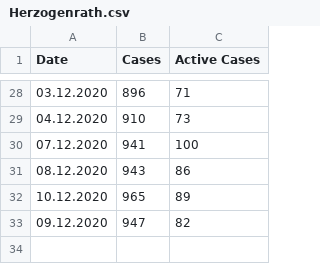
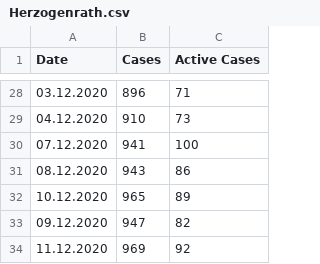
Before and after one commit to llamm-de/covid_data_aachen, a CSV file: data/csv/Herzogenrath.csv, drawn as a sheet; only a part is shown, gaps mark what is left out; the diff names each change by its address in the sheet, - before the commit and + after, or states it on an @@ line.

Commit message:
New data from 11.12.2020

```diff
--- a/data/csv/Herzogenrath.csv
+++ b/data/csv/Herzogenrath.csv
+row 34: 11.12.2020 | 969 | 92
```
Also changed, not shown: data/csv/Monschau.csv, data/csv/Roetgen.csv, 22 other files.
